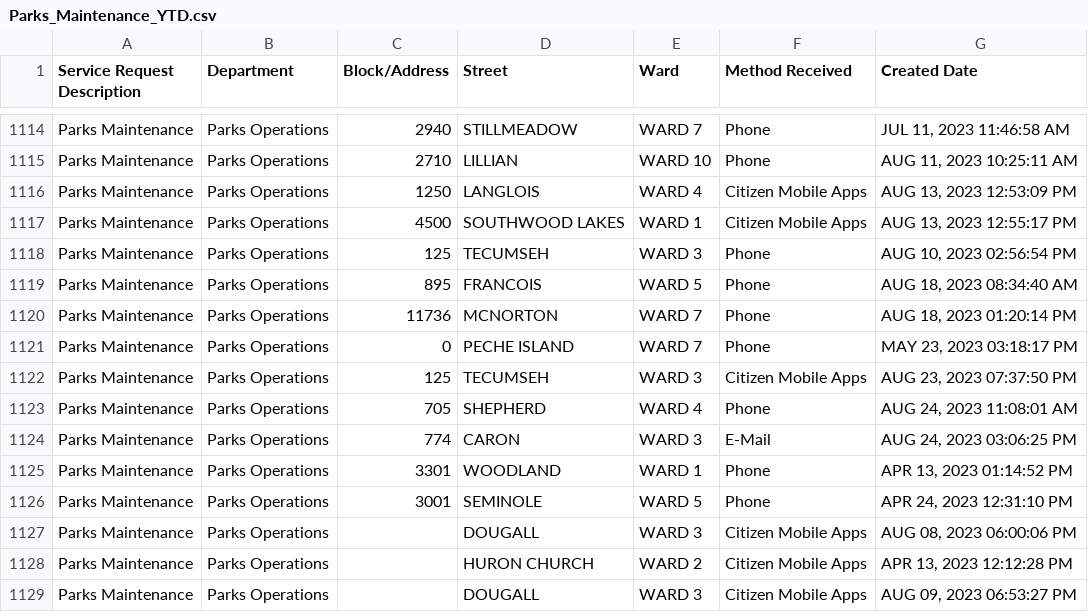
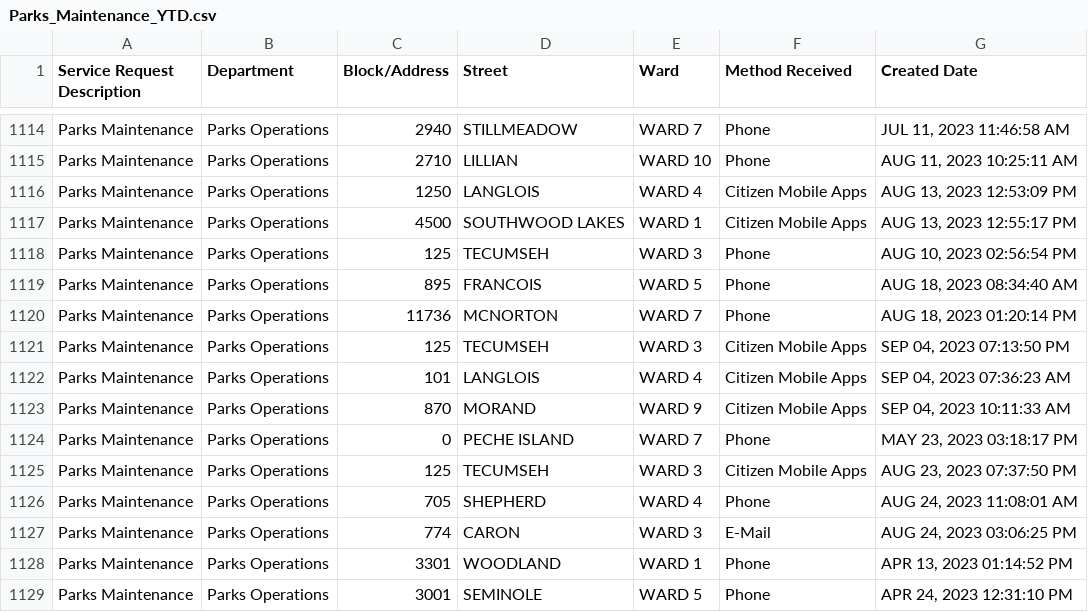
Before and after one commit to dntiontk/windsor-opendata, a CSV file: raw/parks-and-trails/Parks_Maintenance_YTD.csv, drawn as a sheet; only a part is shown, gaps mark what is left out; the shorter side is filled out with more unchanged rows; the diff names each change by its address in the sheet, - before the commit and + after, or states it on an @@ line.

```diff
--- a/raw/parks-and-trails/Parks_Maintenance_YTD.csv
+++ b/raw/parks-and-trails/Parks_Maintenance_YTD.csv
+row 1121: Parks Maintenance | Parks Operations | 125 | TECUMSEH | WARD 3 | Citizen Mobile Apps | SEP 04, 2023 07:13:50 PM
+row 1122: Parks Maintenance | Parks Operations | 101 | LANGLOIS | WARD 4 | Citizen Mobile Apps | SEP 04, 2023 07:36:23 AM
+row 1123: Parks Maintenance | Parks Operations | 870 | MORAND | WARD 9 | Citizen Mobile Apps | SEP 04, 2023 10:11:33 AM
```
Also changed, not shown: raw/garbage/Garbage_Not_Collected_YTD.csv, raw/recycling/Recycling_Not_Collected_YTD.csv, 2 other files.
